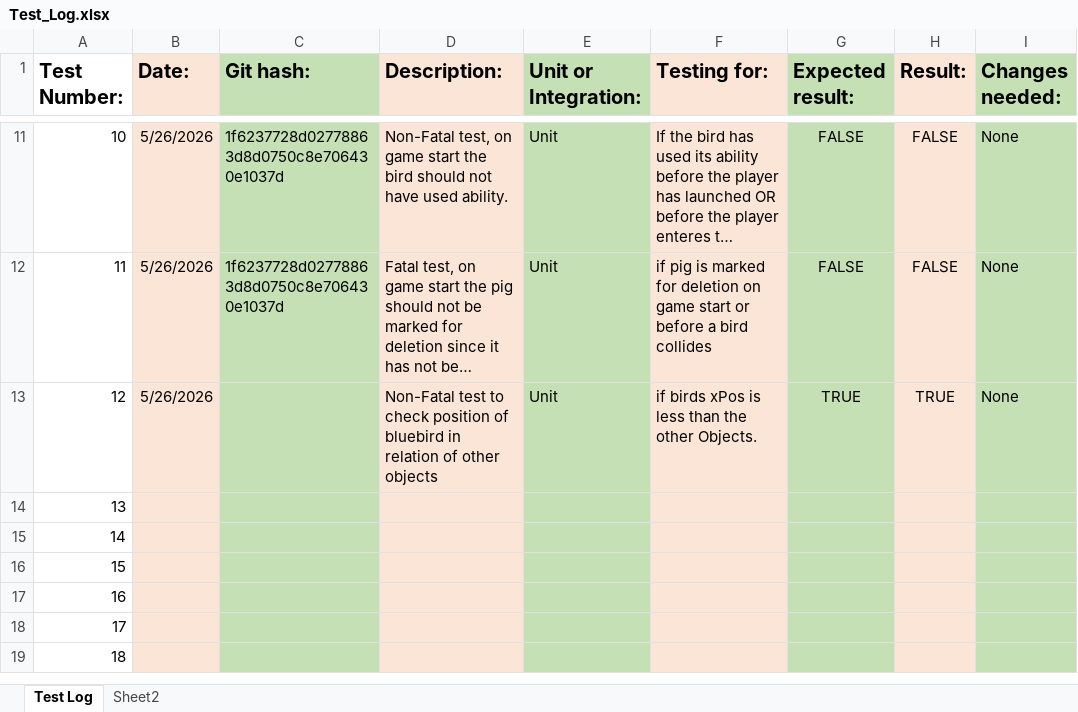
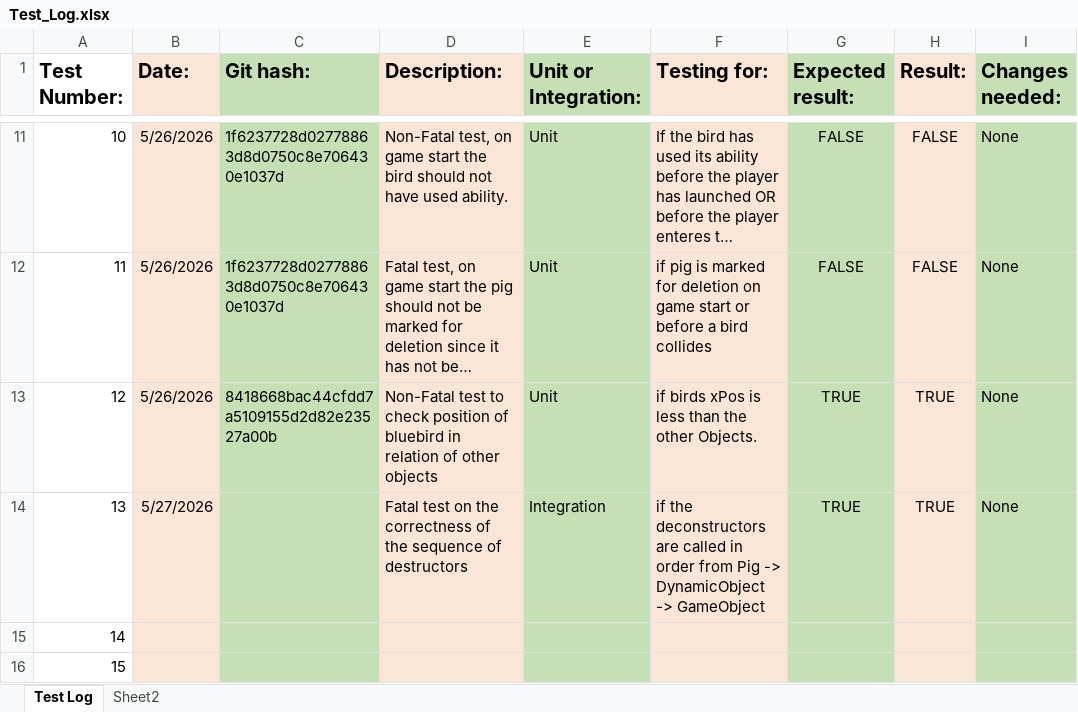
Before and after one commit to DMU-GAMR2541/angry-birds-clone-assignment-SubhamVala, an Excel workbook: Test_Log.xlsx, sheet Test Log, drawn as a sheet; only a part is shown, gaps mark what is left out; the shorter side is filled out with more unchanged rows; long unchanged cells end in …; values as stored, in another font and other column widths than the file's, no borders; the diff names each change by its address in the sheet, - before the commit and + after, or states it on an @@ line.

Commit message:
Added a test for the correctness of the sequence of destuctors

```diff
--- a/Test_Log.xlsx (sheet Test Log)
+++ b/Test_Log.xlsx (sheet Test Log)
-C13 (Git hash:): (empty)
+C13 (Git hash:): 8418668bac44cfdd7a5109155d2d82e23527a00b
-B14 (Date:): (empty)
+B14 (Date:): 5/27/2026
-D14 (Description:): (empty)
+D14 (Description:): Fatal test on the correctness of the sequence of destructors
-E14 (Unit or Integration:): (empty)
+E14 (Unit or Integration:): Integration
-F14 (Testing for:): (empty)
+F14 (Testing for:): if the deconstructors are called in order from Pig -> DynamicObject -> GameObject
-G14 (Expected result:): (empty)
+G14 (Expected result:): TRUE
-H14 (Result:): (empty)
+H14 (Result:): TRUE
-I14 (Changes needed:): (empty)
+I14 (Changes needed:): None
```
Also changed, not shown: 5 other files.
